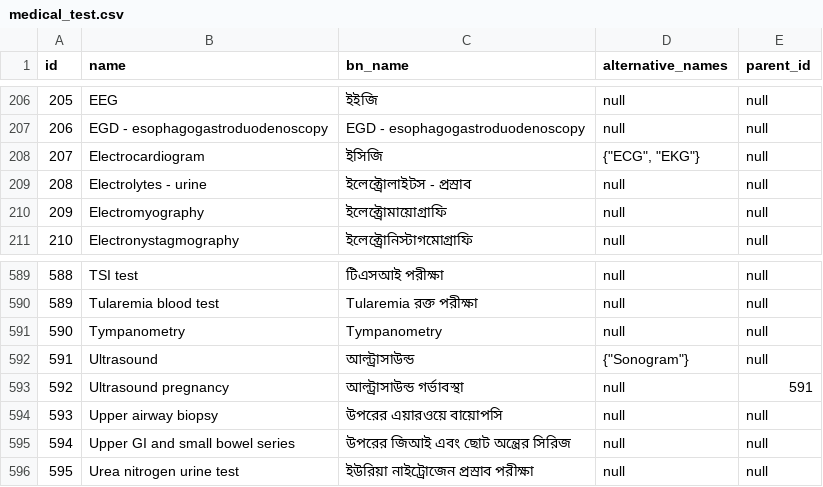
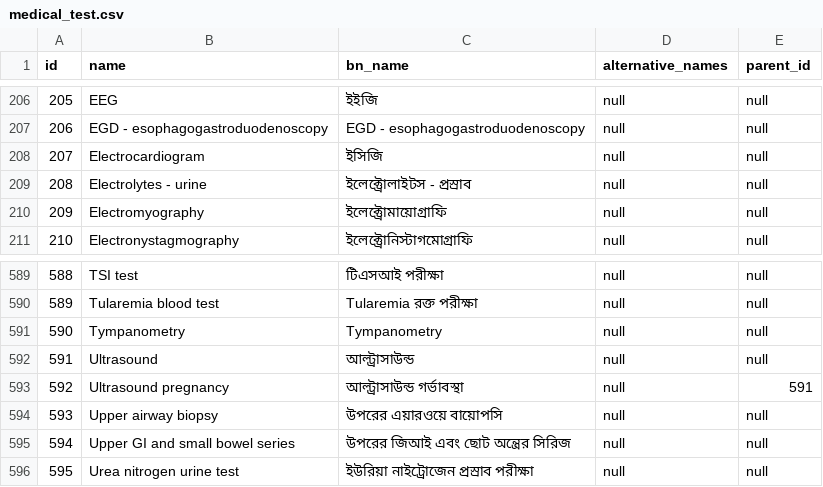
Before and after one commit to Cipher-Text/open-care-backend, a CSV file: src/main/resources/db/changelog/v-0.1.0/seeds/medical_test.csv, drawn as a sheet; only a part is shown, gaps mark what is left out.

```diff
--- a/src/main/resources/db/changelog/v-0.1.0/seeds/medical_test.csv
+++ b/src/main/resources/db/changelog/v-0.1.0/seeds/medical_test.csv
@@ -207,3 +207,3 @@ id,name,bn_name,alternative_names,parent_id
 206,EGD - esophagogastroduodenoscopy,EGD - esophagogastroduodenoscopy,null,null
-207,Electrocardiogram,ইসিজি,"{""ECG"", ""EKG""}",null
+207,Electrocardiogram,ইসিজি,null,null
 208,Electrolytes - urine,ইলেক্ট্রোলাইটস - প্রস্রাব,null,null
@@ -591,3 +591,3 @@ id,name,bn_name,alternative_names,parent_id
 590,Tympanometry,Tympanometry,null,null
-591,Ultrasound,আল্ট্রাসাউন্ড,"{""Sonogram""}",null
+591,Ultrasound,আল্ট্রাসাউন্ড,null,null
 592,Ultrasound pregnancy,আল্ট্রাসাউন্ড গর্ভাবস্থা,null,591
```
Also changed, not shown: 19 other files.
